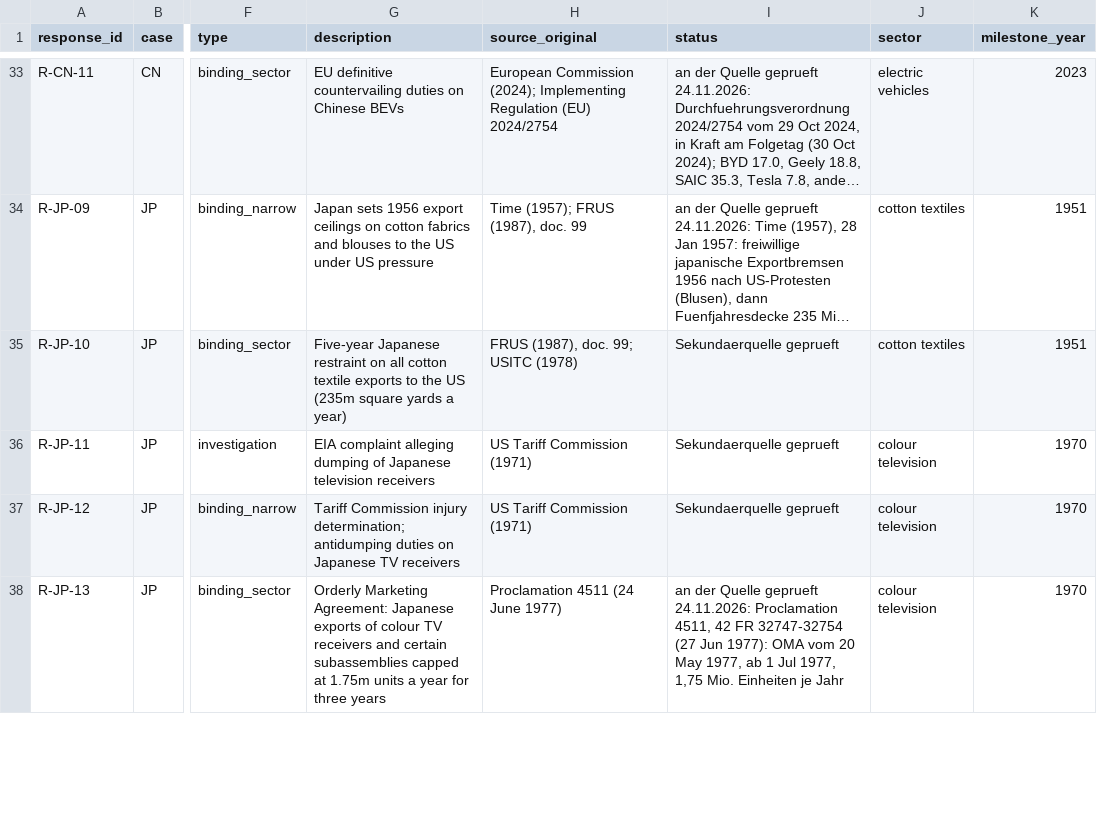
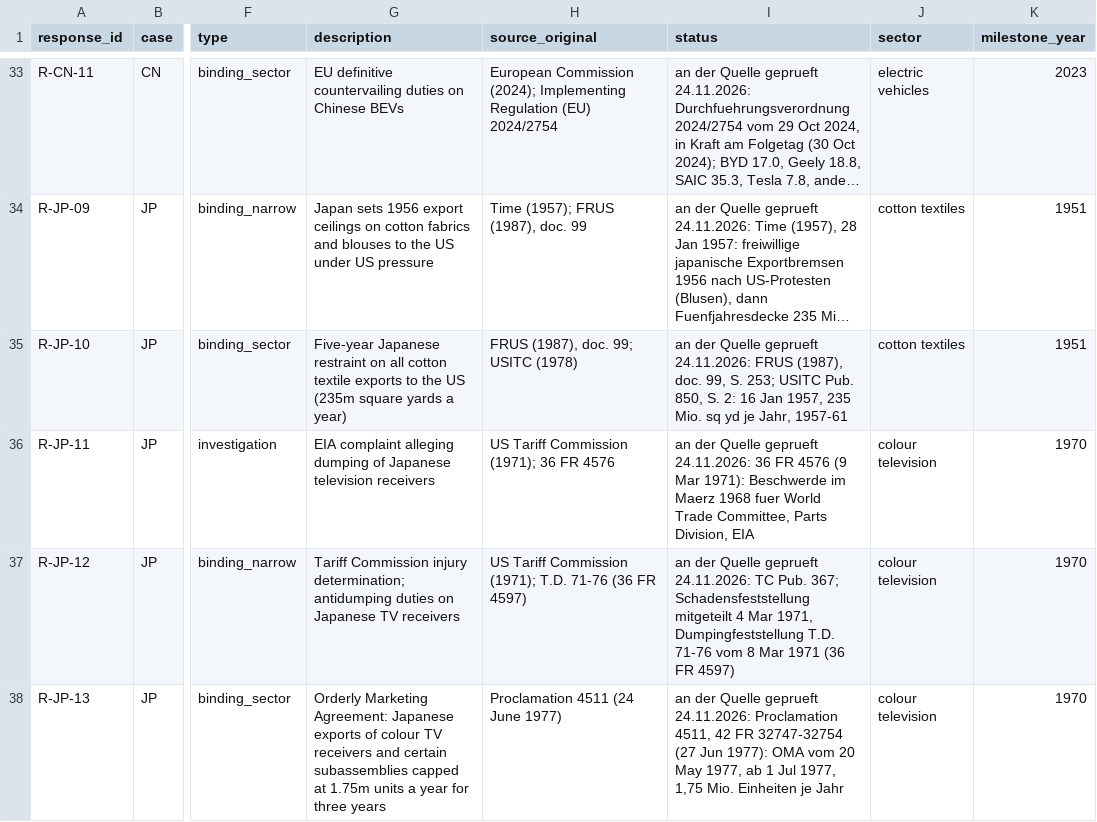
Before and after one commit to wfhungerland/AMNESIA, a CSV file: data/ds1_coder2_blank.csv, drawn as a sheet; only a part is shown, gaps mark what is left out; long unchanged cells end in …; the diff covers the shown part only; the diff names each change by its address in the sheet, - before the commit and + after, or states it on an @@ line.

```diff
--- a/data/ds1_coder2_blank.csv
+++ b/data/ds1_coder2_blank.csv
-I35 (status): Sekundaerquelle geprueft
+I35 (status): an der Quelle geprueft 24.11.2026: FRUS (1987), doc. 99, S. 253; USITC Pub. 850, S. 2: 16 Jan 1957, 235 Mio. sq yd je Jahr, 1957-61
-H36 (source_original): US Tariff Commission (1971)
+H36 (source_original): US Tariff Commission (1971); 36 FR 4576
-I36 (status): Sekundaerquelle geprueft
+I36 (status): an der Quelle geprueft 24.11.2026: 36 FR 4576 (9 Mar 1971): Beschwerde im Maerz 1968 fuer World Trade Committee, Parts Division, EIA
-H37 (source_original): US Tariff Commission (1971)
+H37 (source_original): US Tariff Commission (1971); T.D. 71-76 (36 FR 4597)
-I37 (status): Sekundaerquelle geprueft
+I37 (status): an der Quelle geprueft 24.11.2026: TC Pub. 367; Schadensfeststellung mitgeteilt 4 Mar 1971, Dumpingfeststellung T.D. 71-76 vom 8 Mar 1971 (36 FR 4597)
```
Also changed, not shown: 9 edited cells elsewhere in this file, data/ds1_events.csv, data/ds1_responses.csv, 1 other file.
